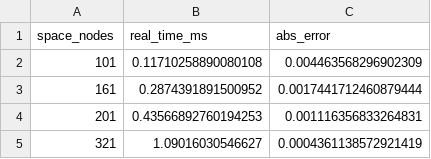
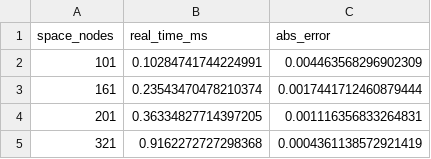
Before and after one commit to MateoBodon/quant-pricer-cpp, a CSV file: docs/artifacts/bench/bench_pde_order.csv, drawn as a sheet.

```diff
--- a/docs/artifacts/bench/bench_pde_order.csv
+++ b/docs/artifacts/bench/bench_pde_order.csv
@@ -1,5 +1,5 @@
 space_nodes,real_time_ms,abs_error
-101,0.11710258890080108,0.004463568296902309
-161,0.2874391891500952,0.0017441712460879444
-201,0.43566892760194253,0.001116356833264831
-321,1.09016030546627,0.0004361138572921419
+101,0.10284741744224991,0.004463568296902309
+161,0.23543470478210374,0.0017441712460879444
+201,0.36334827714397205,0.001116356833264831
+321,0.9162272727298368,0.0004361138572921419
```
Also changed, not shown: docs/artifacts/bench/bench_mc_equal_time.csv, docs/artifacts/bench/bench_mc_paths.csv, 10 other files.
